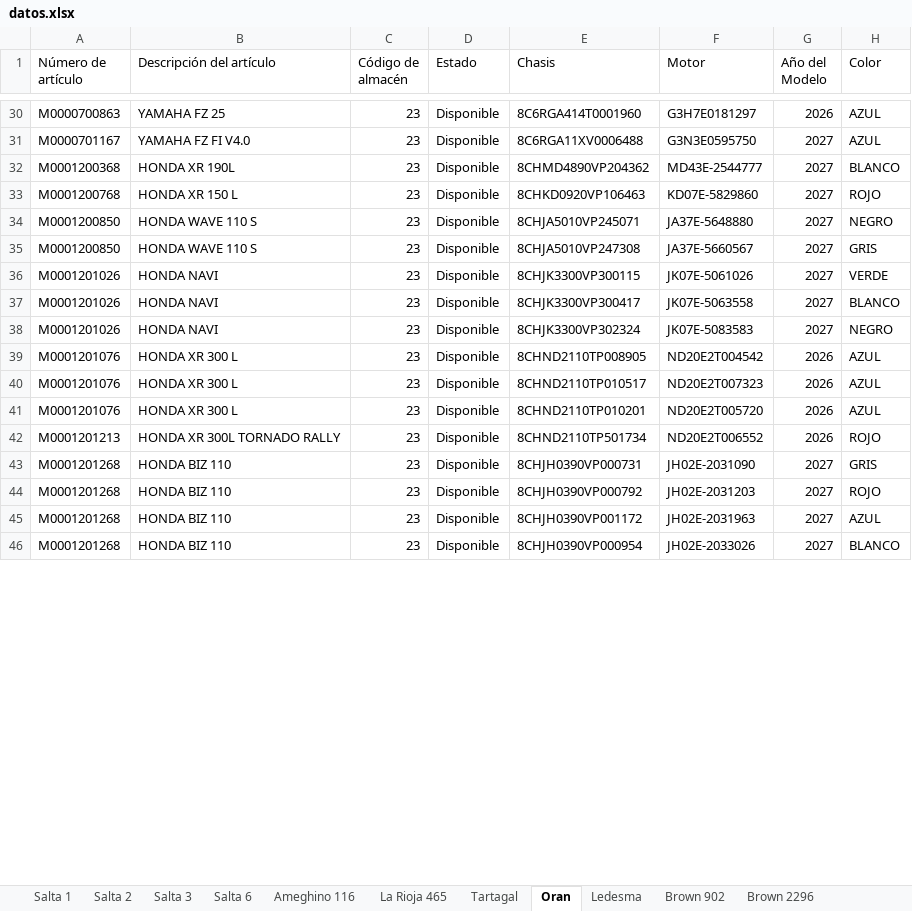
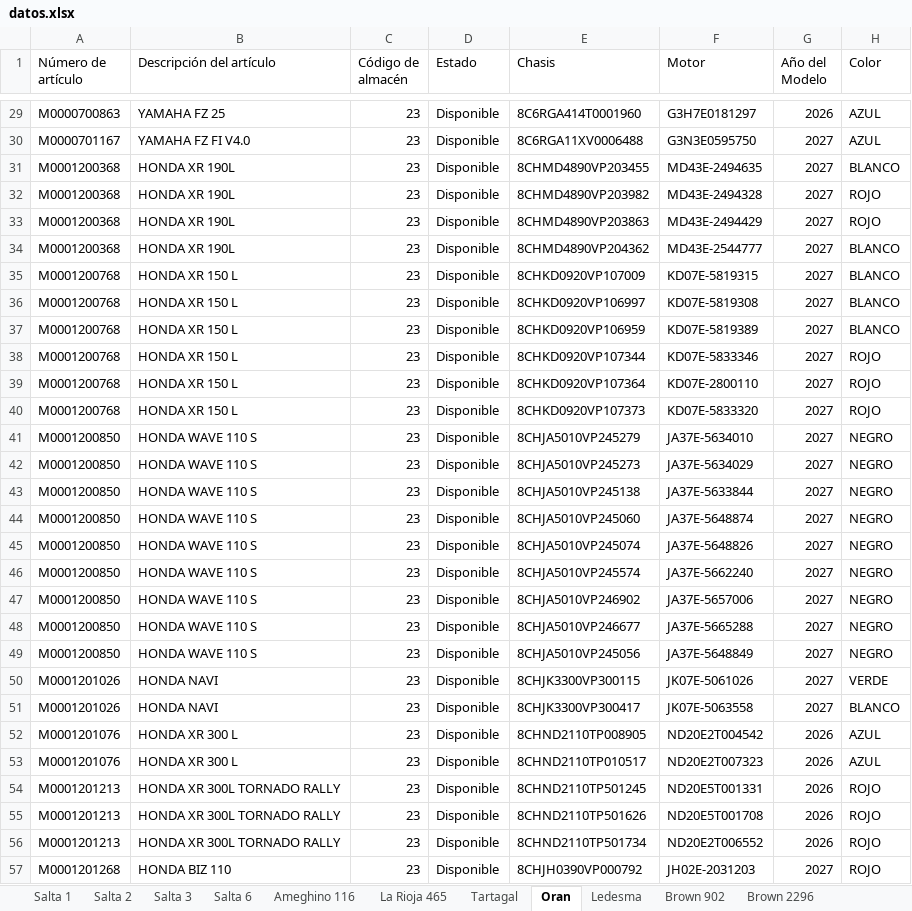
Before and after one commit to yuhmaksuc095-beep/logistica-jujuy, an Excel workbook: datos.xlsx, sheet Oran, drawn as a sheet; only a part is shown, gaps mark what is left out; values as stored, in another font and other column widths than the file's, no borders; removed rows and columns are numbered as before the commit, all else as after; the diff covers the shown part only; the diff names each change by its address in the sheet, - before the commit and + after, or states it on an @@ line.

```diff
--- a/datos.xlsx (sheet Oran)
+++ b/datos.xlsx (sheet Oran)
+row 31: M0001200368 | HONDA XR 190L | 23 | Disponible | 8CHMD4890VP203455 | MD43E-2494635 | 2027 | BLANCO
+row 32: M0001200368 | HONDA XR 190L | 23 | Disponible | 8CHMD4890VP203982 | MD43E-2494328 | 2027 | ROJO
+row 33: M0001200368 | HONDA XR 190L | 23 | Disponible | 8CHMD4890VP203863 | MD43E-2494429 | 2027 | ROJO
+row 35: M0001200768 | HONDA XR 150 L | 23 | Disponible | 8CHKD0920VP107009 | KD07E-5819315 | 2027 | BLANCO
+row 36: M0001200768 | HONDA XR 150 L | 23 | Disponible | 8CHKD0920VP106997 | KD07E-5819308 | 2027 | BLANCO
+row 37: M0001200768 | HONDA XR 150 L | 23 | Disponible | 8CHKD0920VP106959 | KD07E-5819389 | 2027 | BLANCO
+row 38: M0001200768 | HONDA XR 150 L | 23 | Disponible | 8CHKD0920VP107344 | KD07E-5833346 | 2027 | ROJO
-E39 (Chasis): 8CHKD0920VP106463
+E39 (Chasis): 8CHKD0920VP107364
-F39 (Motor): KD07E-5829860
+F39 (Motor): KD07E-2800110
+row 40: M0001200768 | HONDA XR 150 L | 23 | Disponible | 8CHKD0920VP107373 | KD07E-5833320 | 2027 | ROJO
+row 41: M0001200850 | HONDA WAVE 110 S | 23 | Disponible | 8CHJA5010VP245279 | JA37E-5634010 | 2027 | NEGRO
+row 42: M0001200850 | HONDA WAVE 110 S | 23 | Disponible | 8CHJA5010VP245273 | JA37E-5634029 | 2027 | NEGRO
+row 43: M0001200850 | HONDA WAVE 110 S | 23 | Disponible | 8CHJA5010VP245138 | JA37E-5633844 | 2027 | NEGRO
+row 44: M0001200850 | HONDA WAVE 110 S | 23 | Disponible | 8CHJA5010VP245060 | JA37E-5648874 | 2027 | NEGRO
-E45 (Chasis): 8CHJA5010VP245071
+E45 (Chasis): 8CHJA5010VP245074
-F45 (Motor): JA37E-5648880
+F45 (Motor): JA37E-5648826
+row 46: M0001200850 | HONDA WAVE 110 S | 23 | Disponible | 8CHJA5010VP245574 | JA37E-5662240 | 2027 | NEGRO
-E47 (Chasis): 8CHJA5010VP247308
+E47 (Chasis): 8CHJA5010VP246902
-F47 (Motor): JA37E-5660567
+F47 (Motor): JA37E-5657006
-H47 (Color): GRIS
+H47 (Color): NEGRO
+row 48: M0001200850 | HONDA WAVE 110 S | 23 | Disponible | 8CHJA5010VP246677 | JA37E-5665288 | 2027 | NEGRO
+row 49: M0001200850 | HONDA WAVE 110 S | 23 | Disponible | 8CHJA5010VP245056 | JA37E-5648849 | 2027 | NEGRO
-row 38: M0001201026 | HONDA NAVI | 23 | Disponible | 8CHJK3300VP302324 | JK07E-5083583 | 2027 | NEGRO
+row 54: M0001201213 | HONDA XR 300L TORNADO RALLY | 23 | Disponible | 8CHND2110TP501245 | ND20E5T001331 | 2026 | ROJO
-A55 (Número de artículo): M0001201076
+A55 (Número de artículo): M0001201213
-B55 (Descripción del artículo): HONDA XR 300 L
+B55 (Descripción del artículo): HONDA XR 300L TORNADO RALLY
-E55 (Chasis): 8CHND2110TP010201
+E55 (Chasis): 8CHND2110TP501626
-F55 (Motor): ND20E2T005720
+F55 (Motor): ND20E5T001708
-H55 (Color): AZUL
+H55 (Color): ROJO
-row 43: M0001201268 | HONDA BIZ 110 | 23 | Disponible | 8CHJH0390VP000731 | JH02E-2031090 | 2027 | GRIS
-row 45: M0001201268 | HONDA BIZ 110 | 23 | Disponible | 8CHJH0390VP001172 | JH02E-2031963 | 2027 | AZUL
-row 46: M0001201268 | HONDA BIZ 110 | 23 | Disponible | 8CHJH0390VP000954 | JH02E-2033026 | 2027 | BLANCO
```
Also changed, not shown: 15 added rows and 13 removed rows elsewhere in this sheet, sheet Cochuchal, sheet La Rioja 465, sheet Brown 2235, sheet Salta 3, sheet Brown 902, sheet Brown 2296, 9 more sheets.
